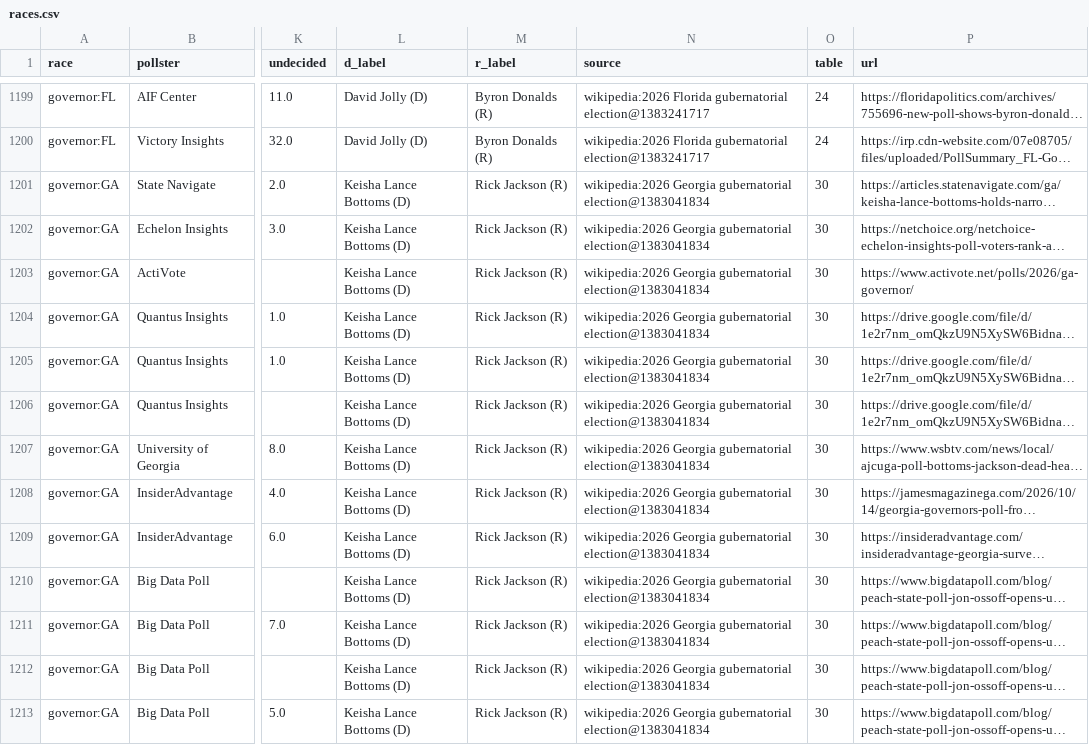
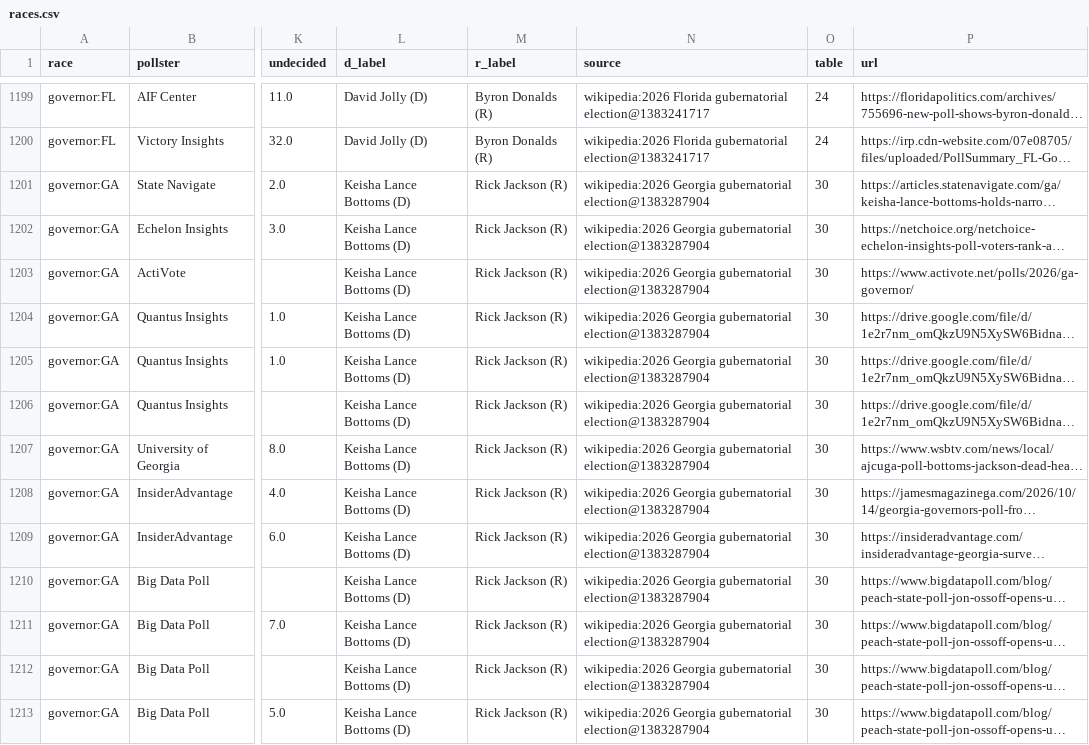
Before and after one commit to KaraZajac/MIDTERMS2026, a CSV file: data/polls/races.csv, drawn as a sheet; only a part is shown, gaps mark what is left out; long unchanged cells end in …; the diff covers the shown part only; the diff names each change by its address in the sheet, - before the commit and + after, or states it on an @@ line.

```diff
--- a/data/polls/races.csv
+++ b/data/polls/races.csv
-N1201:N1213 (source): …Georgia gubernatorial election@1383041834
+N1201:N1213 (source): …Georgia gubernatorial election@1383287904
```
Also changed, not shown: 13 edited cells elsewhere in this file, data/races/governor.csv, 12 other files.
